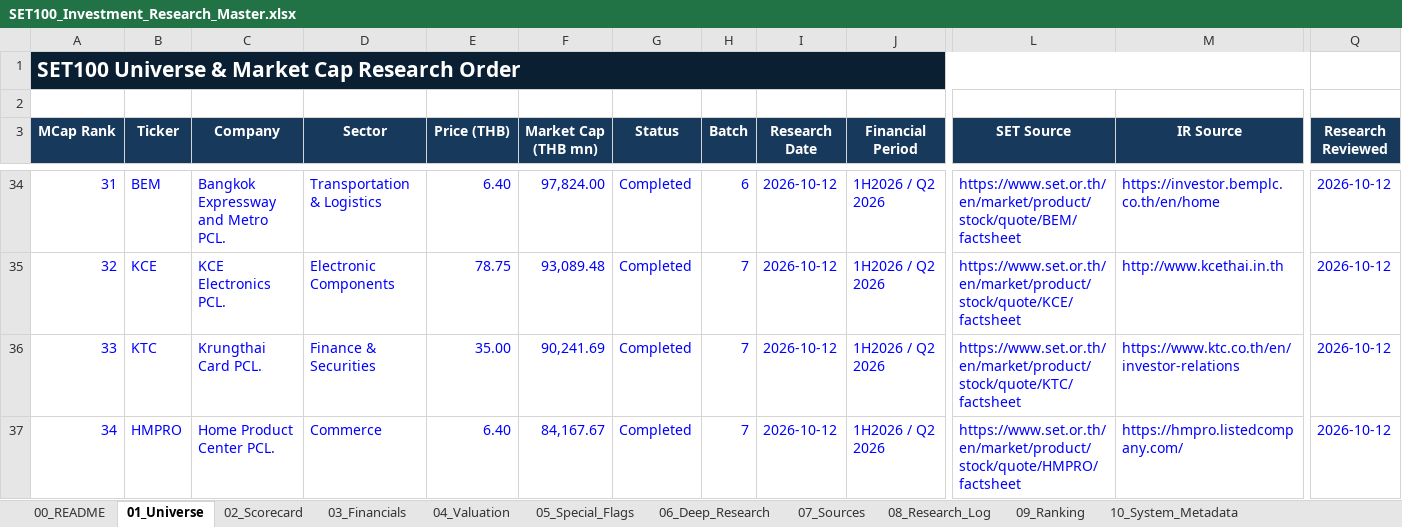
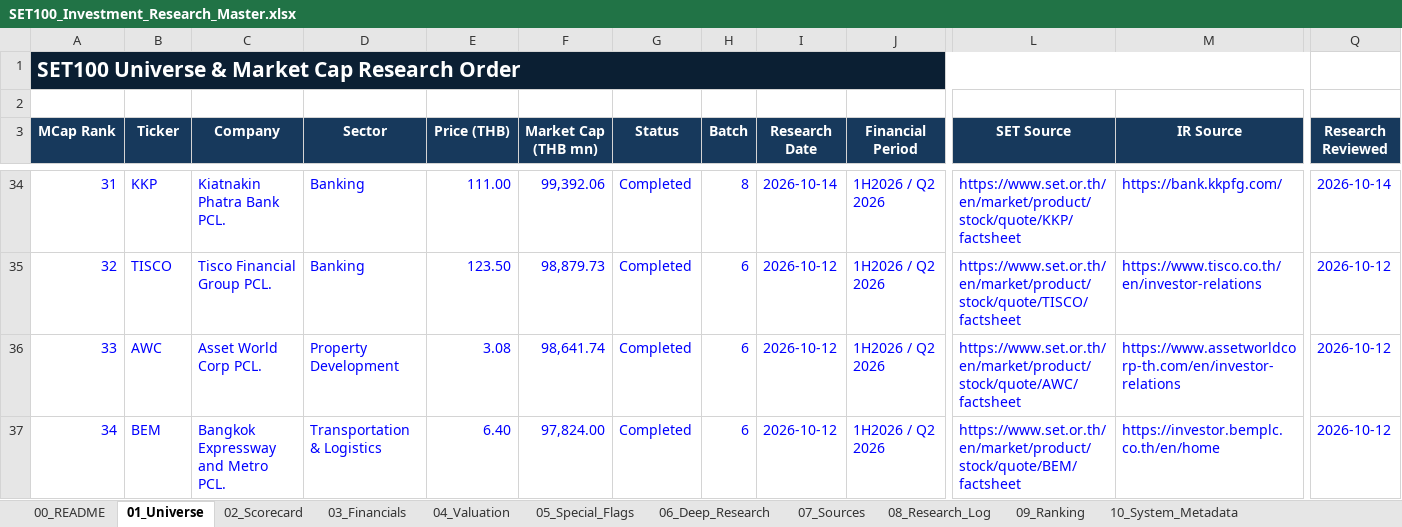
Before and after one commit to KuisJJJ/SET100, an Excel workbook: SET100_Investment_Research_Master.xlsx, sheet 01_Universe, drawn as a sheet; only a part is shown, gaps mark what is left out; values as stored, in another font and other column widths than the file's, no borders; table styles not drawn; the diff covers the shown part only; the diff names each change by its address in the sheet, - before the commit and + after, or states it on an @@ line.

```diff
--- a/SET100_Investment_Research_Master.xlsx (sheet 01_Universe)
+++ b/SET100_Investment_Research_Master.xlsx (sheet 01_Universe)
-B34 (Ticker): BEM
+B34 (Ticker): KKP
-C34 (Company): Bangkok Expressway and Metro PCL.
+C34 (Company): Kiatnakin Phatra Bank PCL.
-D34 (Sector): Transportation & Logistics
+D34 (Sector): Banking
-E34 (Price (THB)): 6.40
+E34 (Price (THB)): 111.00
-F34 (Market Cap (THB mn)): 97,824.00
+F34 (Market Cap (THB mn)): 99,392.06
-H34 (Batch): 6
+H34 (Batch): 8
-I34 (Research Date): 2026-10-12
+I34 (Research Date): 2026-10-14
-L34 (SET Source): https://www.set.or.th/en/market/product/stock/quote/BEM/factsheet
+L34 (SET Source): https://www.set.or.th/en/market/product/stock/quote/KKP/factsheet
-M34 (IR Source): https://investor.bemplc.co.th/en/home
+M34 (IR Source): https://bank.kkpfg.com/
-Q34 (Research Reviewed): 2026-10-12
+Q34 (Research Reviewed): 2026-10-14
-B35 (Ticker): KCE
+B35 (Ticker): TISCO
-C35 (Company): KCE Electronics PCL.
+C35 (Company): Tisco Financial Group PCL.
-D35 (Sector): Electronic Components
+D35 (Sector): Banking
-E35 (Price (THB)): 78.75
+E35 (Price (THB)): 123.50
-F35 (Market Cap (THB mn)): 93,089.48
+F35 (Market Cap (THB mn)): 98,879.73
-H35:H37 (Batch): 7
+H35:H37 (Batch): 6
-L35 (SET Source): https://www.set.or.th/en/market/product/stock/quote/KCE/factsheet
+L35 (SET Source): https://www.set.or.th/en/market/product/stock/quote/TISCO/factsheet
-M35 (IR Source): http://www.kcethai.in.th
+M35 (IR Source): https://www.tisco.co.th/en/investor-relations
-B36 (Ticker): KTC
+B36 (Ticker): AWC
-C36 (Company): Krungthai Card PCL.
+C36 (Company): Asset World Corp PCL.
-D36 (Sector): Finance & Securities
+D36 (Sector): Property Development
-E36 (Price (THB)): 35.00
+E36 (Price (THB)): 3.08
-F36 (Market Cap (THB mn)): 90,241.69
+F36 (Market Cap (THB mn)): 98,641.74
-L36 (SET Source): https://www.set.or.th/en/market/product/stock/quote/KTC/factsheet
+L36 (SET Source): https://www.set.or.th/en/market/product/stock/quote/AWC/factsheet
-M36 (IR Source): https://www.ktc.co.th/en/investor-relations
+M36 (IR Source): https://www.assetworldcorp-th.com/en/investor-relations
-B37 (Ticker): HMPRO
+B37 (Ticker): BEM
-C37 (Company): Home Product Center PCL.
+C37 (Company): Bangkok Expressway and Metro PCL.
-D37 (Sector): Commerce
+D37 (Sector): Transportation & Logistics
-F37 (Market Cap (THB mn)): 84,167.67
+F37 (Market Cap (THB mn)): 97,824.00
-L37 (SET Source): https://www.set.or.th/en/market/product/stock/quote/HMPRO/factsheet
+L37 (SET Source): https://www.set.or.th/en/market/product/stock/quote/BEM/factsheet
-M37 (IR Source): https://hmpro.listedcompany.com/
+M37 (IR Source): https://investor.bemplc.co.th/en/home
```
Also changed, not shown: 274 edited cells and cell formats elsewhere in this sheet, sheet 06_Deep_Research, sheet 07_Sources, sheet 02_Scorecard, sheet 03_Financials, sheet 04_Valuation, sheet 10_System_Metadata.
